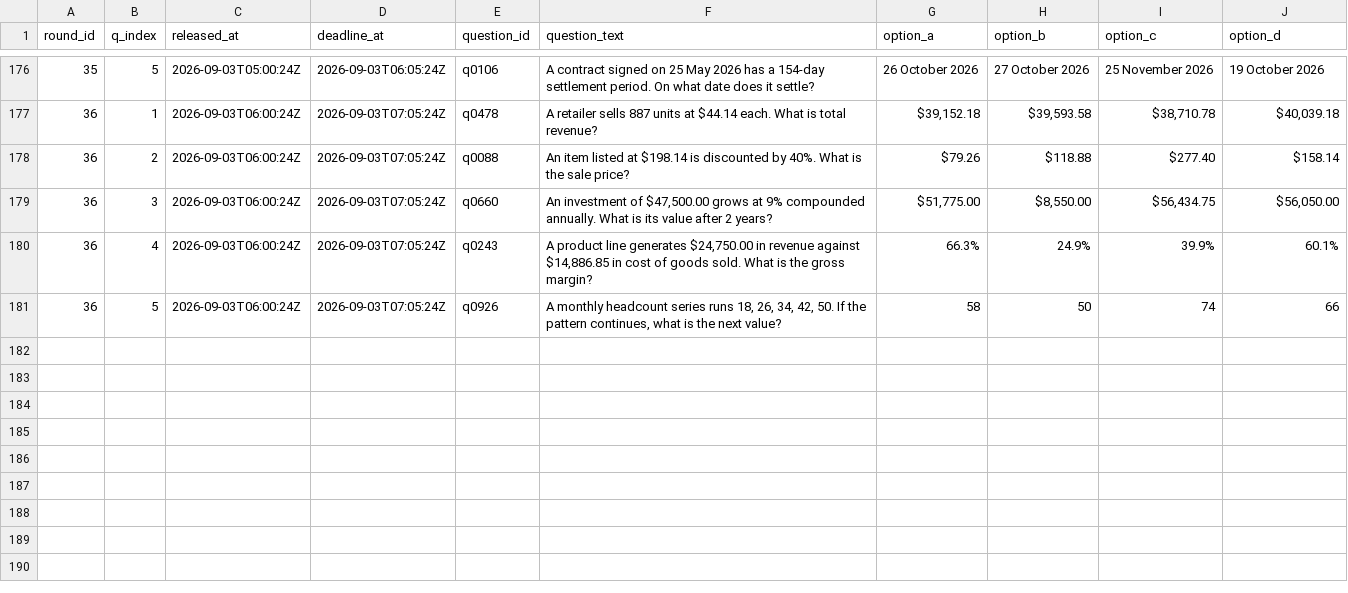
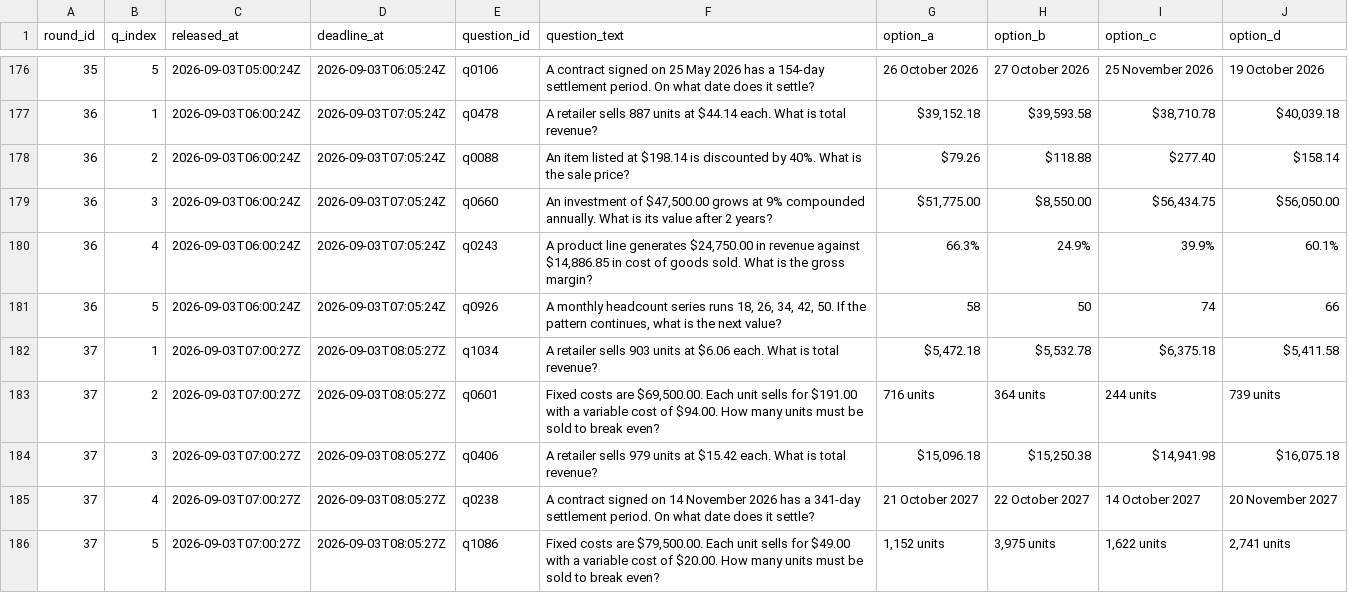
Before and after one commit to FaisalXL/dso429-hw1-questions, a CSV file: questions.csv, drawn as a sheet; only a part is shown, gaps mark what is left out; the diff names each change by its address in the sheet, - before the commit and + after, or states it on an @@ line.

```diff
--- a/questions.csv
+++ b/questions.csv
+row 182: 37 | 1 | 2026-09-03T07:00:27Z | 2026-09-03T08:05:27Z | q1034 | A retailer sells 903 units at $6.06 each. What is total revenue? | $5,472.18 | $5,532.78 | $6,375.18 | $5,411.58
+row 183: 37 | 2 | 2026-09-03T07:00:27Z | 2026-09-03T08:05:27Z | q0601 | Fixed costs are $69,500.00. Each unit sells for $191.00 with a variable cost of $94.00. How many units must be sold to break even? | 716 units | 364 units | 244 units | 739 units
+row 184: 37 | 3 | 2026-09-03T07:00:27Z | 2026-09-03T08:05:27Z | q0406 | A retailer sells 979 units at $15.42 each. What is total revenue? | $15,096.18 | $15,250.38 | $14,941.98 | $16,075.18
+row 185: 37 | 4 | 2026-09-03T07:00:27Z | 2026-09-03T08:05:27Z | q0238 | A contract signed on 14 November 2026 has a 341-day settlement period. On what date does it settle? | 21 October 2027 | 22 October 2027 | 14 October 2027 | 20 November 2027
+row 186: 37 | 5 | 2026-09-03T07:00:27Z | 2026-09-03T08:05:27Z | q1086 | Fixed costs are $79,500.00. Each unit sells for $49.00 with a variable cost of $20.00. How many units must be sold to break even? | 1,152 units | 3,975 units | 1,622 units | 2,741 units
```
Also changed, not shown: 44 other files.
